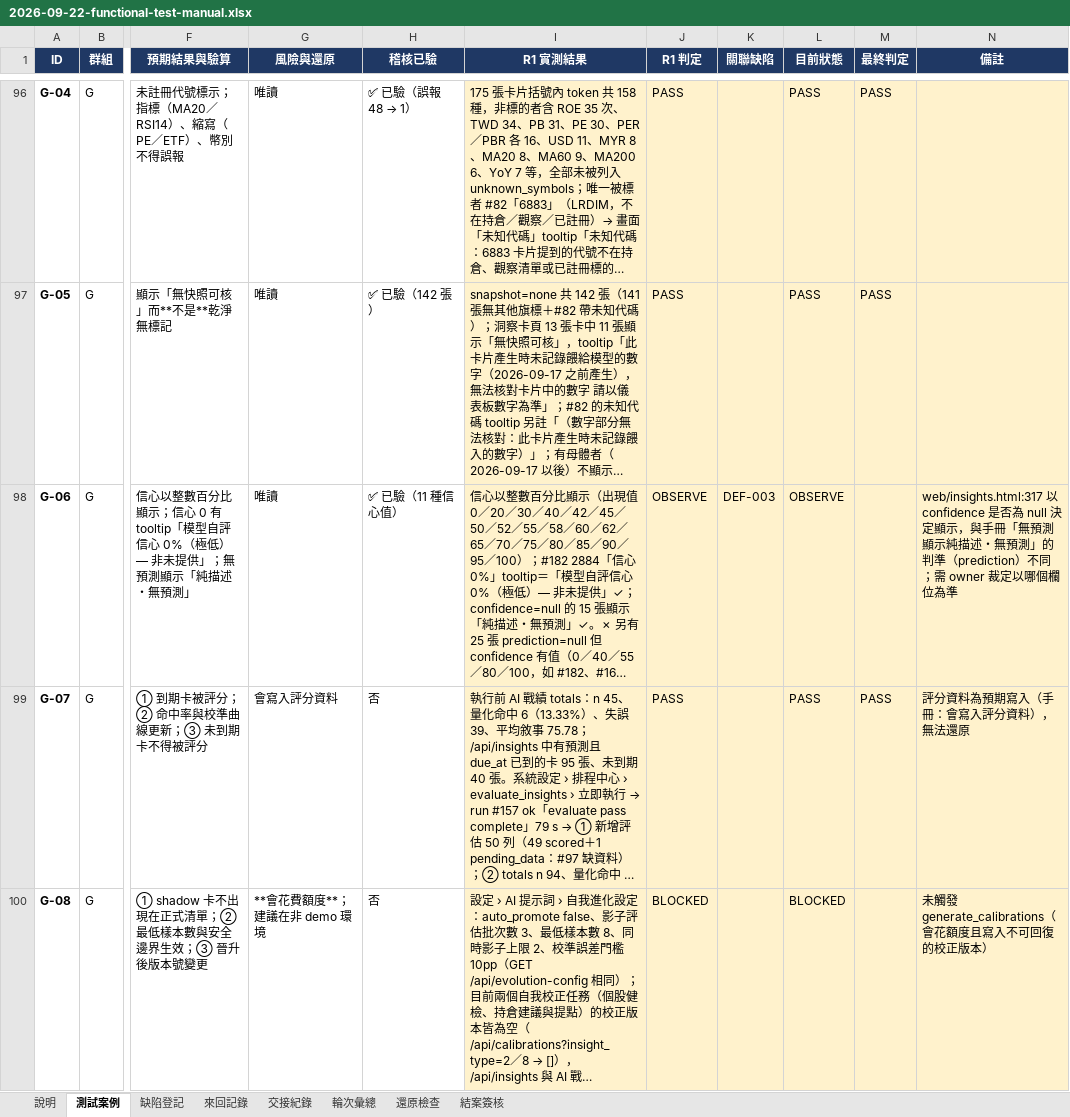
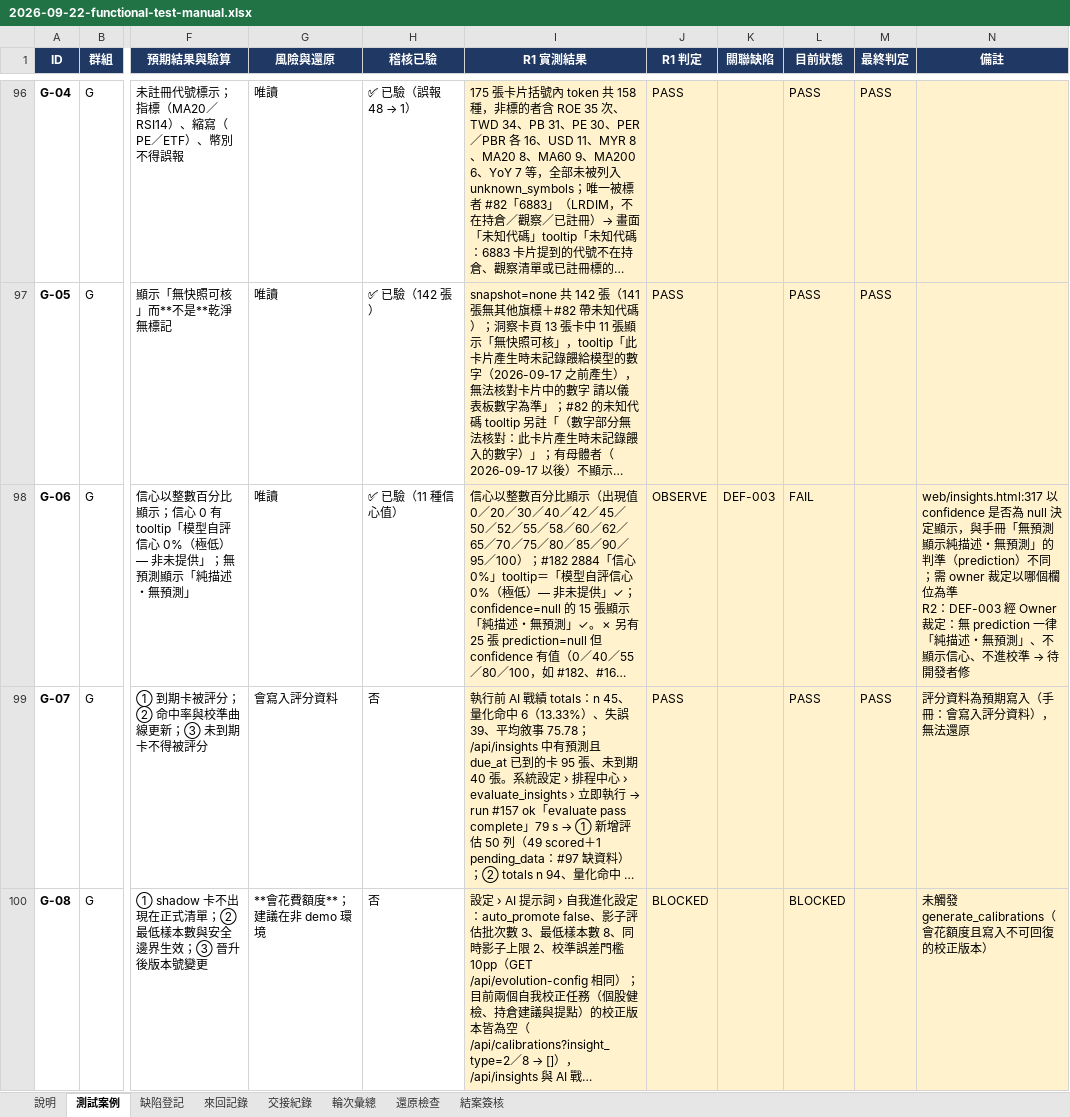
Before and after one commit to hefenglim/invest-portfolio, an Excel workbook: docs/audit/2026-09-22-functional-test-manual.xlsx, sheet 測試案例, drawn as a sheet; only a part is shown, gaps mark what is left out; long unchanged cells end in …; values as stored, in another font and other column widths than the file's, no borders; ↵ is a line break in a cell; the diff covers the shown part only; the diff names each change by its address in the sheet, - before the commit and + after, or states it on an @@ line.

```diff
--- a/docs/audit/2026-09-22-functional-test-manual.xlsx (sheet 測試案例)
+++ b/docs/audit/2026-09-22-functional-test-manual.xlsx (sheet 測試案例)
-L98 (目前狀態): OBSERVE
+L98 (目前狀態): FAIL
@@ N98 (備註): …欄位為準 → …欄位為準 ↵ R2：DEF-003 經 Owner 裁定：無 prediction 一律「純描述・無預測」、不顯示信心、不進校準 → 待開發者修 @@
```
Also changed, not shown: 91 edited cells elsewhere in this sheet, sheet 來回記錄, sheet 缺陷登記, sheet 還原檢查, sheet 輪次彙總, sheet 交接紀錄.
